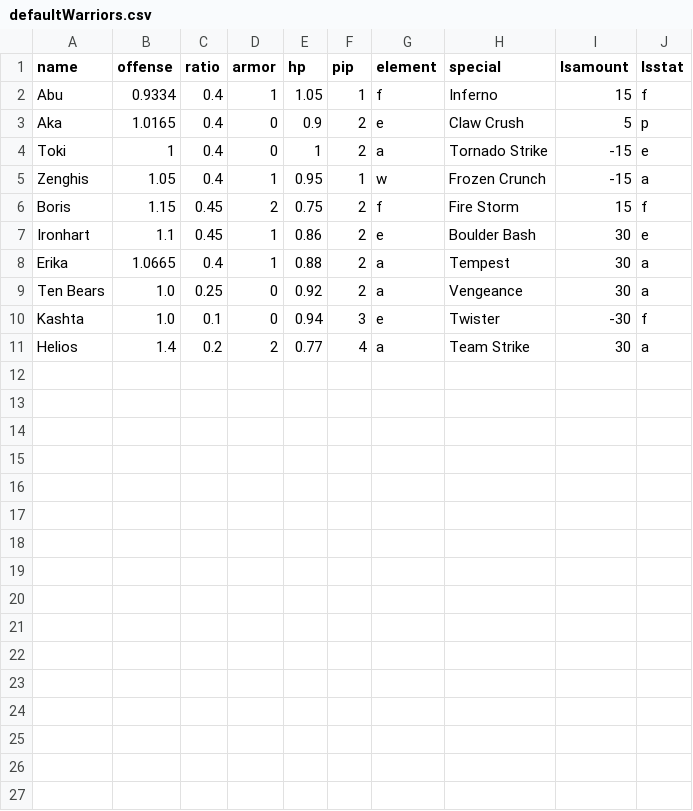
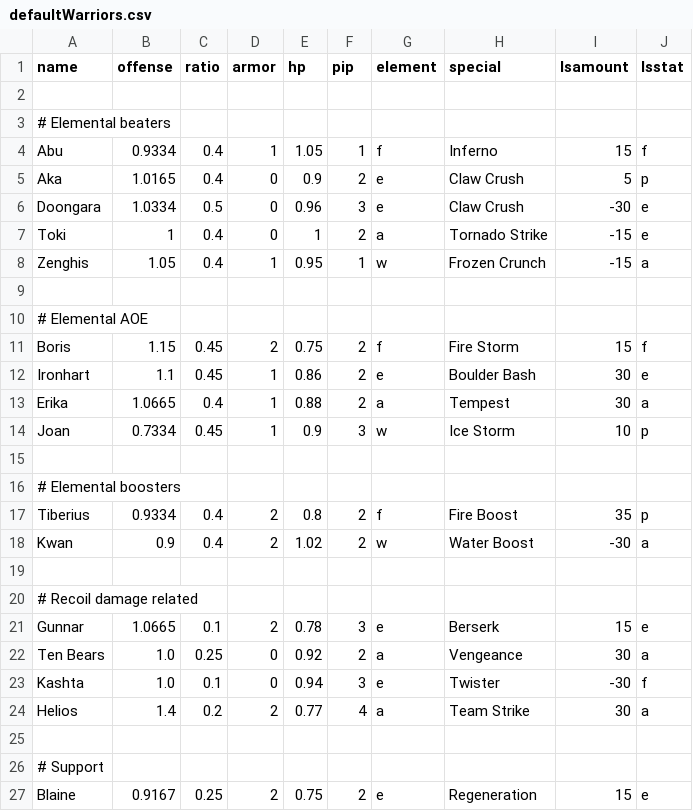
Before and after one commit to IronHeart7334/World_of_Warriors_Simulator, a CSV file: data/defaultWarriors.csv, drawn as a sheet.

```diff
--- a/data/defaultWarriors.csv
+++ b/data/defaultWarriors.csv
@@ -1,6 +1,11 @@
 name,      offense, ratio, armor, hp,   pip, element, special,        lsamount, lsstat
+
+# Elemental beaters
 Abu,       0.9334,  0.4,   1,     1.05, 1,   f,       Inferno,        15,       f
 Aka,       1.0165,  0.4,   0,     0.9,  2,   e,       Claw Crush,     5,        p
+Doongara,  1.0334,  0.5,   0,     0.96, 3,   e,       Claw Crush,     -30,      e
 Toki,      1,       0.4,   0,     1,    2,   a,       Tornado Strike, -15,      e
 Zenghis,   1.05,    0.4,   1,     0.95, 1,   w,       Frozen Crunch,  -15,      a
+
+# Elemental AOE
 Boris,     1.15,    0.45,  2,     0.75, 2,   f,       Fire Storm,     15,       f
@@ -8,2 +13,10 @@ Ironhart,  1.1,     0.45,  1,     0.86, 2,   e,       Boulder Bash,   30,
 Erika,     1.0665,  0.4,   1,     0.88, 2,   a,       Tempest,        30,       a
+Joan,      0.7334,  0.45,  1,     0.9,  3,   w,       Ice Storm,      10,       p
+
+# Elemental boosters
+Tiberius,  0.9334,  0.4,   2,     0.8,  2,   f,       Fire Boost,     35,       p
+Kwan,      0.9,     0.4,   2,     1.02, 2,   w,       Water Boost,    -30,      a
+
+# Recoil damage related
+Gunnar,    1.0665,  0.1,   2,     0.78, 3,   e,       Berserk,        15,       e
 Ten Bears, 1.0,     0.25,  0,     0.92, 2,   a,       Vengeance,      30,       a
@@ -11 +24,4 @@ Kashta,    1.0,     0.1,   0,     0.94, 3,   e,       Twister,        -30,
 Helios,    1.4,     0.2,   2,     0.77, 4,   a,       Team Strike,    30,       a
+
+# Support
+Blaine,    0.9167,  0.25,  2,     0.75, 2,   e,       Regeneration,   15,       e
```
Also changed, not shown: data/defaultTeams.csv, 3 other files.
